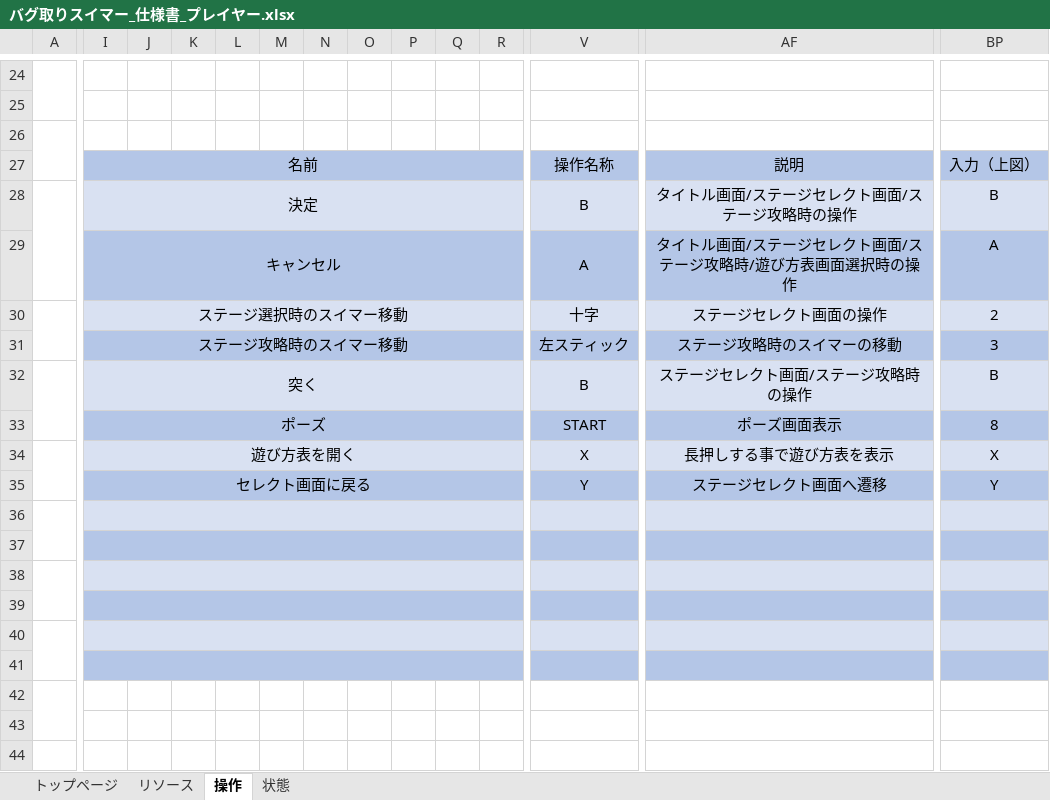
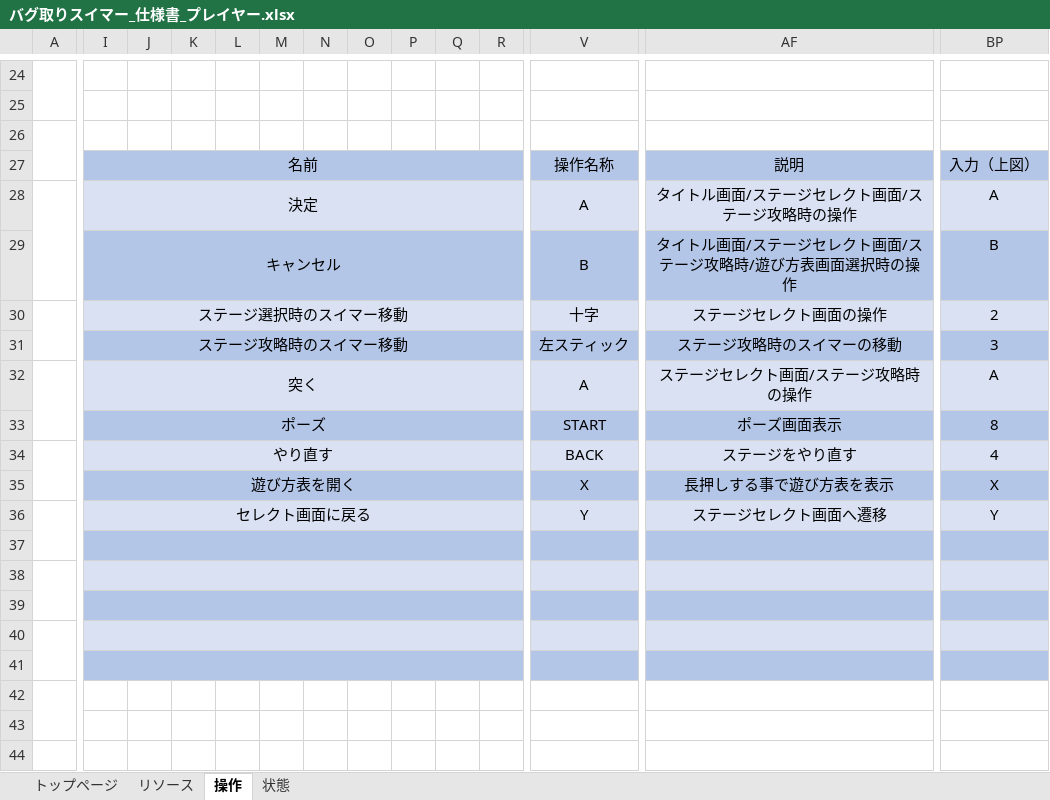
Before and after one commit to YuziMatsuda/Japan_Game_Award_2023, an Excel workbook: 仕様書/バグ取りスイマー_仕様書_プレイヤー.xlsx, sheet 操作, drawn as a sheet; only a part is shown, gaps mark what is left out; values as stored, in another font and other column widths than the file's, no borders; charts and pictures not drawn; removed rows and columns are numbered as before the commit, all else as after; rows hold the shown columns only; the diff covers the shown part only; the diff names each change by its address in the sheet, - before the commit and + after, or states it on an @@ line.

Commit message:
▼プレイヤー.xlsx 操作：一部操作ボタンの修正

```diff
--- a/仕様書/バグ取りスイマー_仕様書_プレイヤー.xlsx (sheet 操作)
+++ b/仕様書/バグ取りスイマー_仕様書_プレイヤー.xlsx (sheet 操作)
-row 28:  | 決定 |  |  |  |  |  |  |  |  |  | B | タイトル画面/ステージセレクト画面/ステージ攻略時の操作 | B
+A28:G29 merged
-I28: キャンセル
+I28: 決定
-I28:BP28 fill: #B4C6E7
+I28:BP28 fill: #D9E1F2
-AF28: タイトル画面/ステージセレクト画面/ステージ攻略時/遊び方表画面選択時の操作
+AF28: タイトル画面/ステージセレクト画面/ステージ攻略時の操作
+row 29:  | キャンセル |  |  |  |  |  |  |  |  |  | B | タイトル画面/ステージセレクト画面/ステージ攻略時/遊び方表画面選択時の操作 | B
-V32: B
+V32: A
-BP32: B
+BP32: A
+row 34:  | やり直す |  |  |  |  |  |  |  |  |  | BACK | ステージをやり直す | 4
-A34:G35 merged
-I35:BP35 fill: #D9E1F2
+I35:BP35 fill: #B4C6E7
+A36:G37 merged
-I36:BP36 fill: #B4C6E7
+I36:BP36 fill: #D9E1F2
-row 36: (empty)
```
Also changed, not shown: cell formats elsewhere in this sheet, sheet トップページ.
